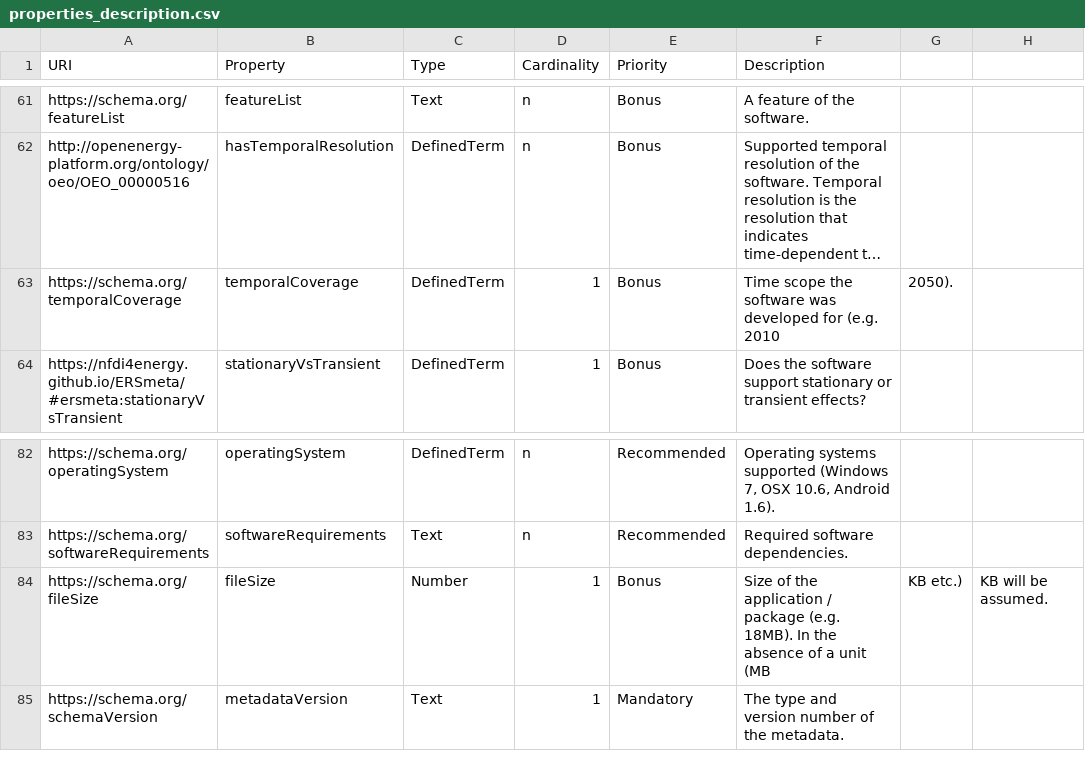
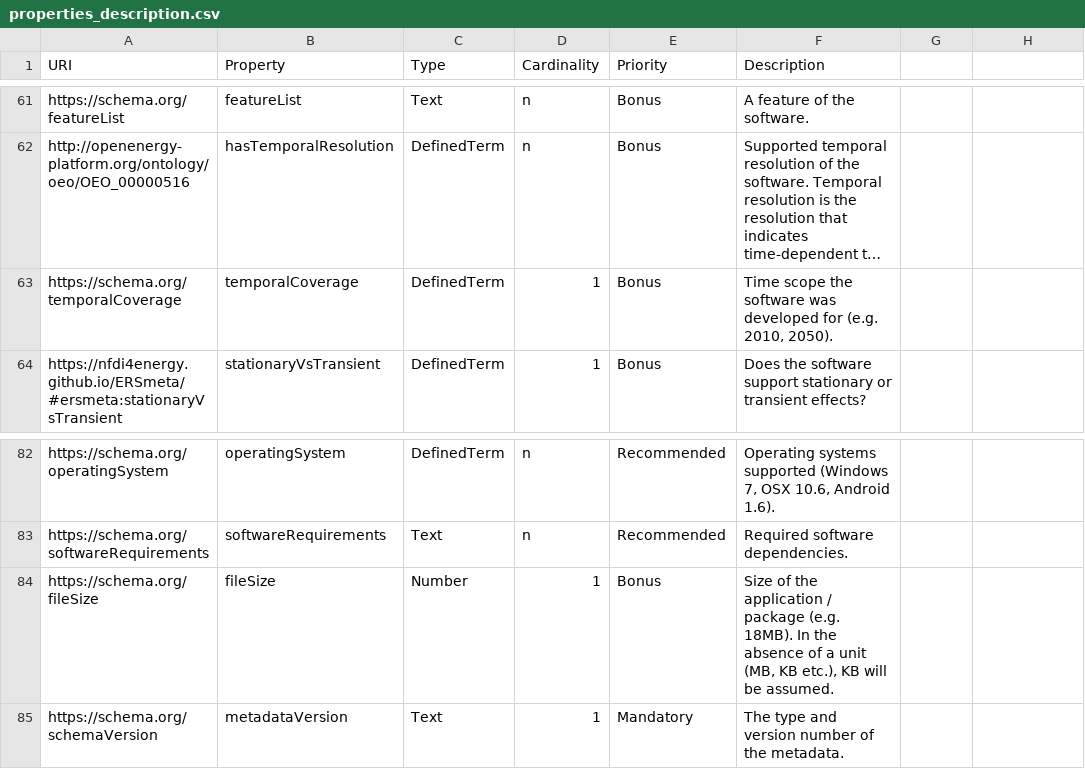
Before and after one commit to NFDI4Energy/ERSmeta, a CSV file: properties_description.csv, drawn as a sheet; only a part is shown, gaps mark what is left out; long unchanged cells end in …; the diff names each change by its address in the sheet, - before the commit and + after, or states it on an @@ line.

```diff
--- a/properties_description.csv
+++ b/properties_description.csv
-F63 (Description): …for (e.g. 2010
+F63 (Description): …for (e.g. 2010, 2050).
-G63: 2050).
+G63: (empty)
-F84 (Description): …a unit (MB
+F84 (Description): …a unit (MB, KB etc.), KB will be assumed.
-G84: KB etc.)
+G84: (empty)
-H84: KB will be assumed.
+H84: (empty)
```
Also changed, not shown: type_descriptions.csv.
